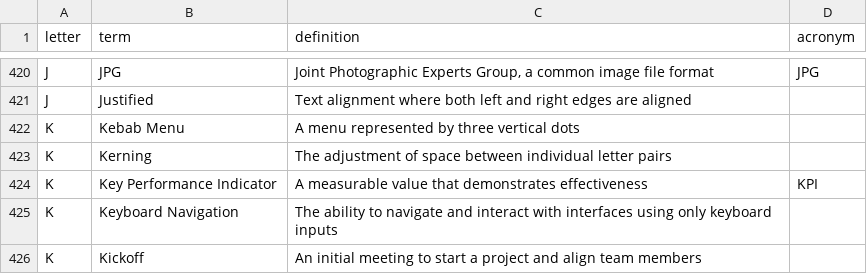
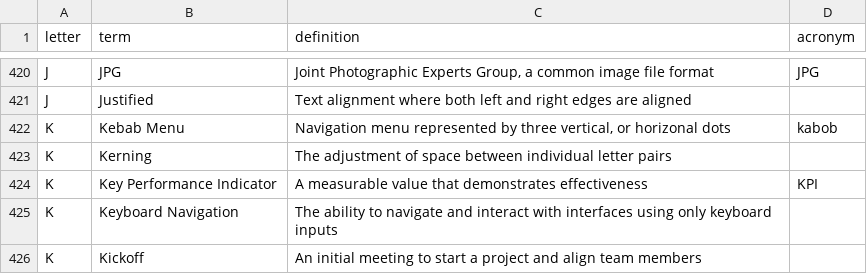
Before and after one commit to calee1/uxglossary, a CSV file: data/glossary.csv, drawn as a sheet; only a part is shown, gaps mark what is left out.

Commit message:
Update glossary: 2025-06-05T01:54:09.240Z

```diff
--- a/data/glossary.csv
+++ b/data/glossary.csv
@@ -421,3 +421,3 @@ J,"JPG","Joint Photographic Experts Group, a common image file format",JPG
 J,"Justified","Text alignment where both left and right edges are aligned",
-K,"Kebab Menu","A menu represented by three vertical dots",
+K,"Kebab Menu","Navigation menu represented by three vertical, or horizonal dots",kabob
 K,"Kerning","The adjustment of space between individual letter pairs",
```
